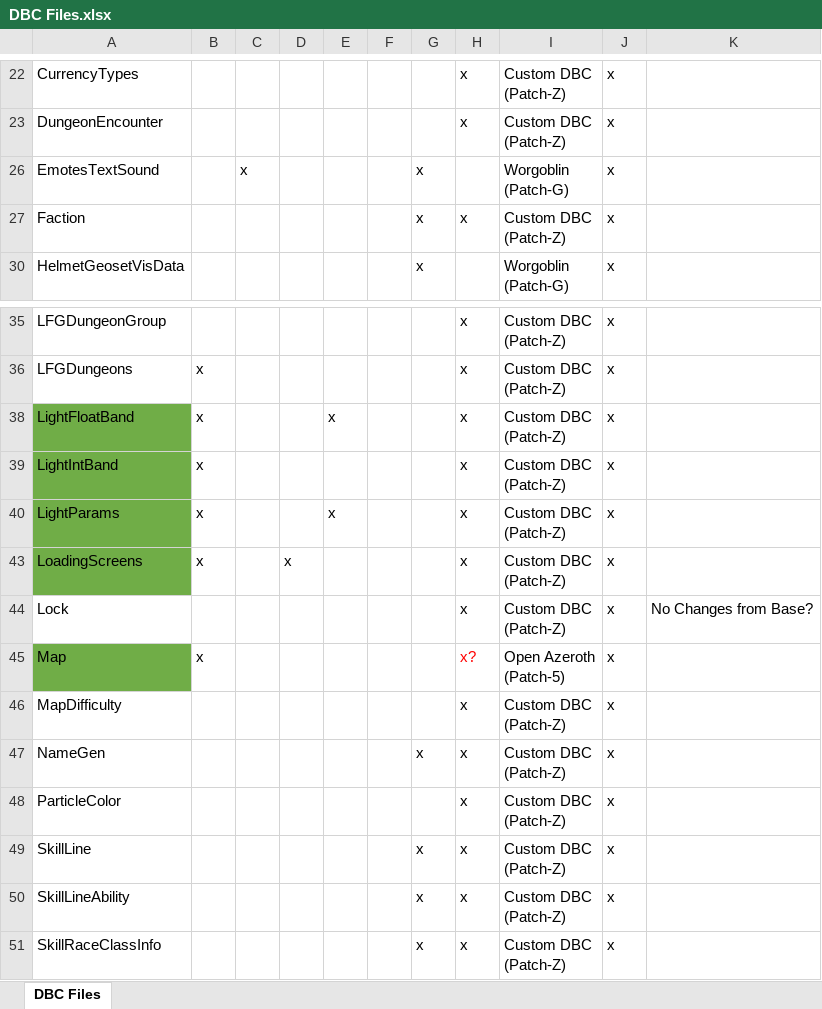
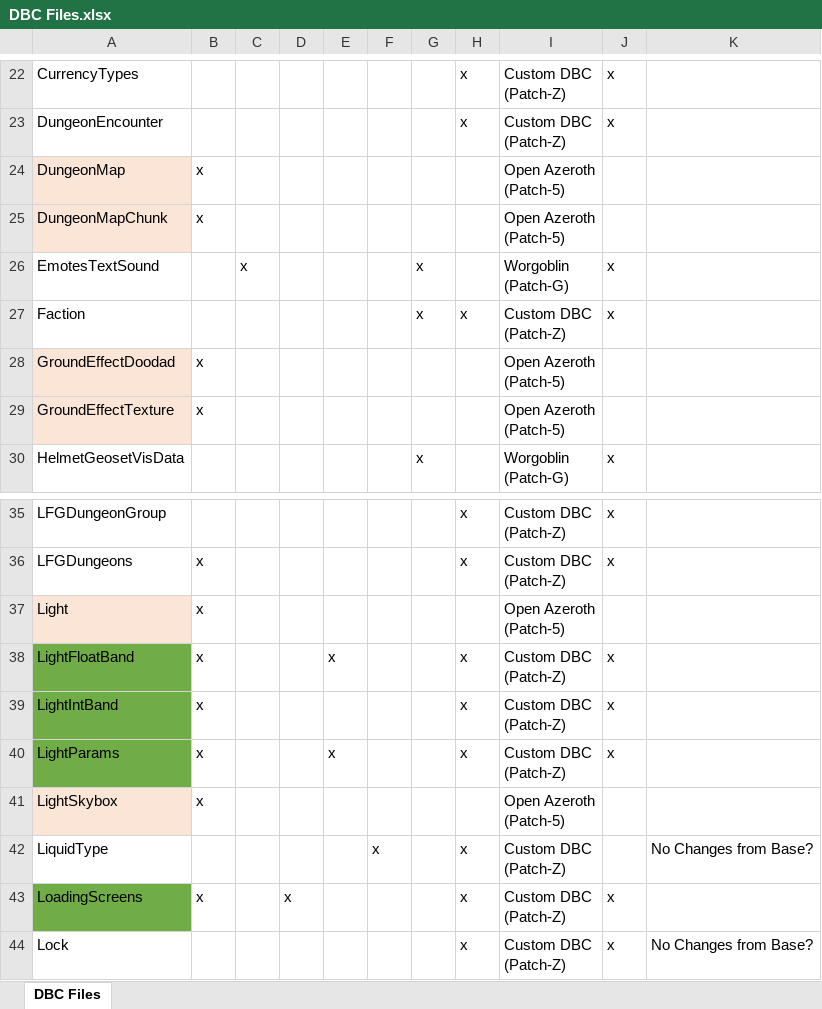
Before and after one commit to ZepplinCore-Development/Zeppelin-Craft, an Excel workbook: DBC/DBC Files.xlsx, sheet DBC Files, drawn as a sheet; only a part is shown, gaps mark what is left out; the shorter side is filled out with more unchanged rows; values as stored, in another font and other column widths than the file's, no borders; table styles not drawn; ↵ is a line break in a cell; the diff covers the shown part only; the diff names each change by its address in the sheet, - before the commit and + after, or states it on an @@ line.

```diff
--- a/DBC/DBC Files.xlsx (sheet DBC Files)
+++ b/DBC/DBC Files.xlsx (sheet DBC Files)
@@ row 24 unhidden: DungeonMap | x |  |  |  |  |  |  | Open Azeroth ↵ (Patch-5) @@
@@ row 25 unhidden: DungeonMapChunk | x |  |  |  |  |  |  | Open Azeroth ↵ (Patch-5) @@
@@ row 28 unhidden: GroundEffectDoodad | x |  |  |  |  |  |  | Open Azeroth ↵ (Patch-5) @@
@@ row 29 unhidden: GroundEffectTexture | x |  |  |  |  |  |  | Open Azeroth ↵ (Patch-5) @@
@@ row 37 unhidden: Light | x |  |  |  |  |  |  | Open Azeroth ↵ (Patch-5) @@
@@ row 41 unhidden: LightSkybox | x |  |  |  |  |  |  | Open Azeroth ↵ (Patch-5) @@
@@ row 42 unhidden: LiquidType |  |  |  |  | x |  | x | Custom DBC ↵ (Patch-Z) |  | No Changes from Base? @@
```
Also changed, not shown: 1 added row and 18 hidden or unhidden rows elsewhere in this sheet.
